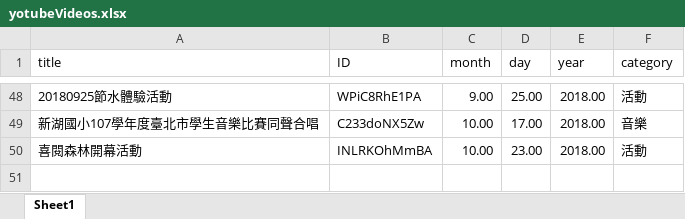
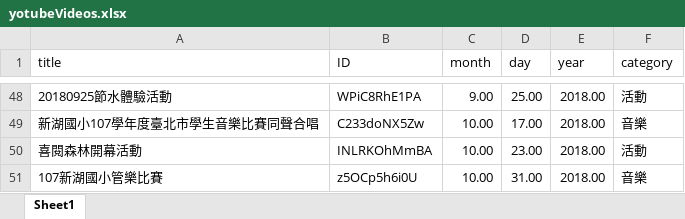
Before and after one commit to ydnaandy123/ydnaandy123.github.io, an Excel workbook: other/xinhu/yotubeVideos.xlsx, sheet Sheet1, drawn as a sheet; only a part is shown, gaps mark what is left out; values as stored, in another font and other column widths than the file's, no borders; table styles not drawn; the diff names each change by its address in the sheet, - before the commit and + after, or states it on an @@ line.

```diff
--- a/other/xinhu/yotubeVideos.xlsx (sheet Sheet1)
+++ b/other/xinhu/yotubeVideos.xlsx (sheet Sheet1)
+row 51: 107新湖國小管樂比賽 | z5OCp5h6i0U | 10.00 | 31.00 | 2018.00 | 音樂
```
Also changed, not shown: 7 other files.
